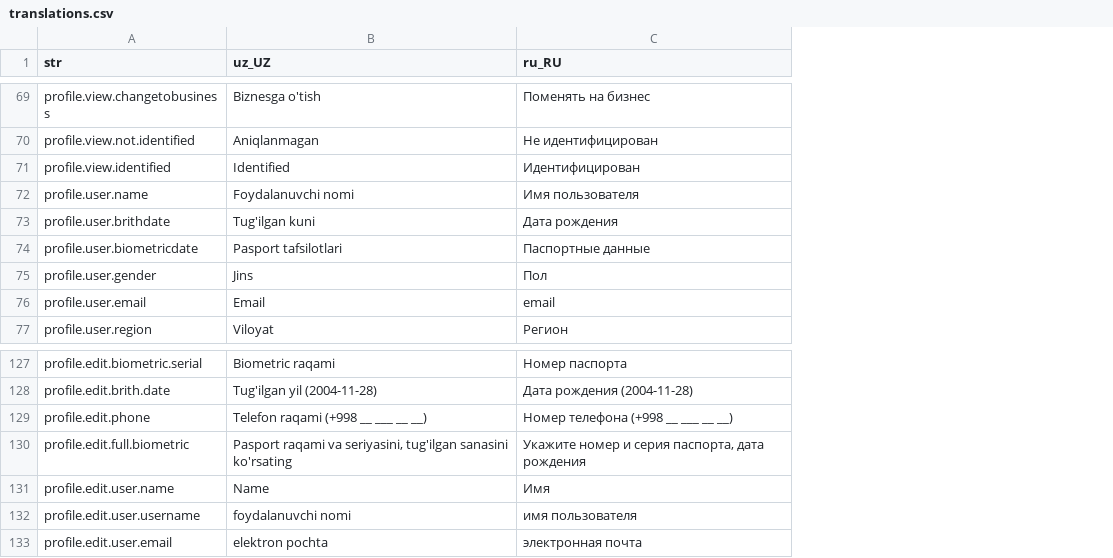
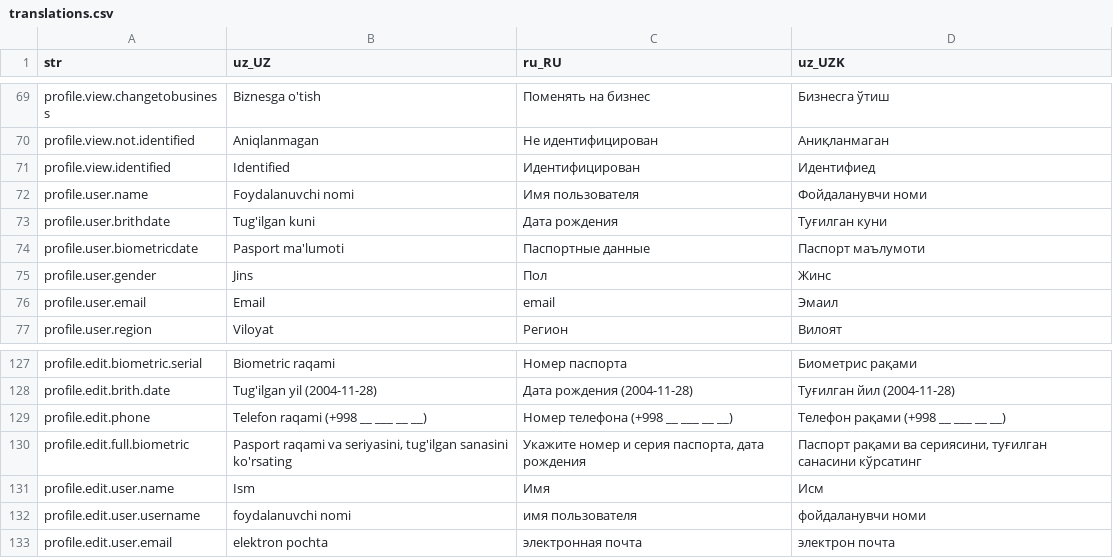
Before and after one commit to Hikmatullohprogramist/El-xizmati, a CSV file: assets/localization/translations.csv, drawn as a sheet; only a part is shown, gaps mark what is left out; the diff covers the shown part only; the diff names each change by its address in the sheet, - before the commit and + after, or states it on an @@ line.

```diff
--- a/assets/localization/translations.csv
+++ b/assets/localization/translations.csv
+column D (uz_UZK), rows 69-77: Бизнесга ўтиш | Аниқланмаган | Идентифиед | Фойдаланувчи номи | Туғилган куни | Паспорт маълумоти | Жинс | Эмаил | Вилоят; rows 127-133: Биометриc рақами | Туғилган йил (2004-11-28) | Телефон рақами (+998 __ ___ __ __) | Паспорт рақами ва сериясини, туғилган санасини кўрсатинг | Исм | фойдаланувчи номи | электрон почта
-B74 (uz_UZ): Pasport tafsilotlari
+B74 (uz_UZ): Pasport ma'lumoti
-B131 (uz_UZ): Name
+B131 (uz_UZ): Ism
```
Also changed, not shown: 10 edited cells elsewhere in this file, 9 other files.
